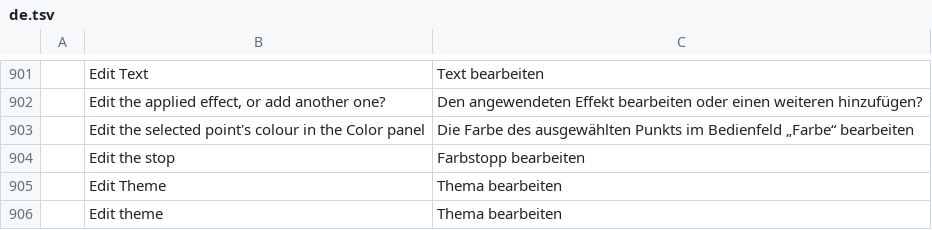
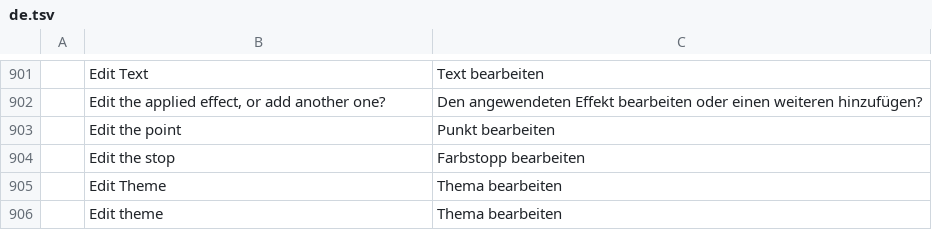
Before and after one commit to ElliottHitch/vectorcraft, a TSV file: crates/ui-egui/src/i18n/de.tsv, drawn as a sheet; only a part is shown, gaps mark what is left out; removed rows and columns are numbered as before the commit, all else as after; the diff names each change by its address in the sheet, - before the commit and + after, or states it on an @@ line.

```diff
--- a/crates/ui-egui/src/i18n/de.tsv
+++ b/crates/ui-egui/src/i18n/de.tsv
-row 903:  | Edit the selected point's colour in the Color panel | Die Farbe des ausgewählten Punkts im Bedienfeld „Farbe“ bearbeiten
+row 903:  | Edit the point | Punkt bearbeiten
```
Also changed, not shown: crates/ui-egui/src/i18n/bg.tsv, crates/ui-egui/src/i18n/el.tsv, 26 other files.
